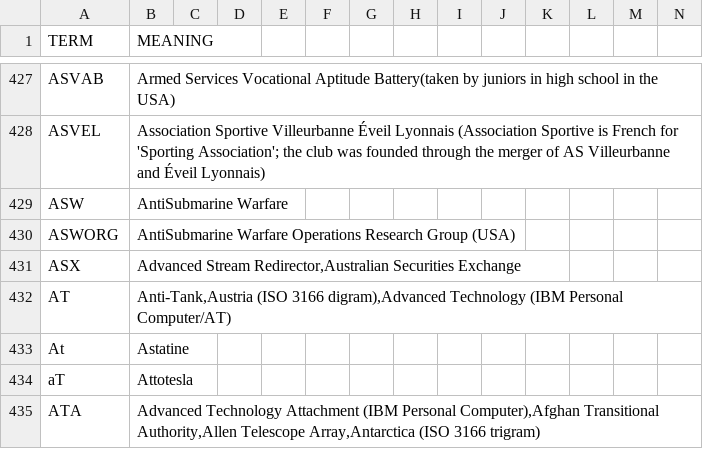
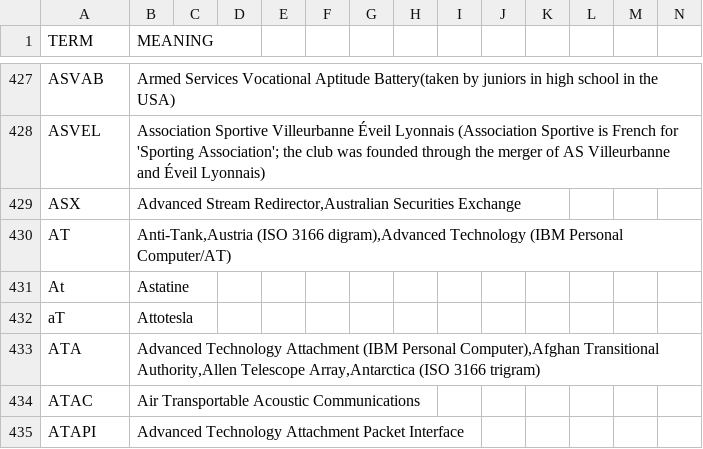
Before and after one commit to fleschutz/PowerShell, a CSV file: scripts/data/dicts/general.csv, drawn as a sheet; only a part is shown, gaps mark what is left out; the shorter side is filled out with more unchanged rows; rows hold the shown columns only; the diff names each change by its address in the sheet, - before the commit and + after, or states it on an @@ line.

```diff
--- a/scripts/data/dicts/general.csv
+++ b/scripts/data/dicts/general.csv
-row 429: ASW | AntiSubmarine Warfare
-row 430: ASWORG | AntiSubmarine Warfare Operations Research Group (USA)
```
Also changed, not shown: scripts/data/dicts/aviation.csv, scripts/data/dicts/military.csv.
